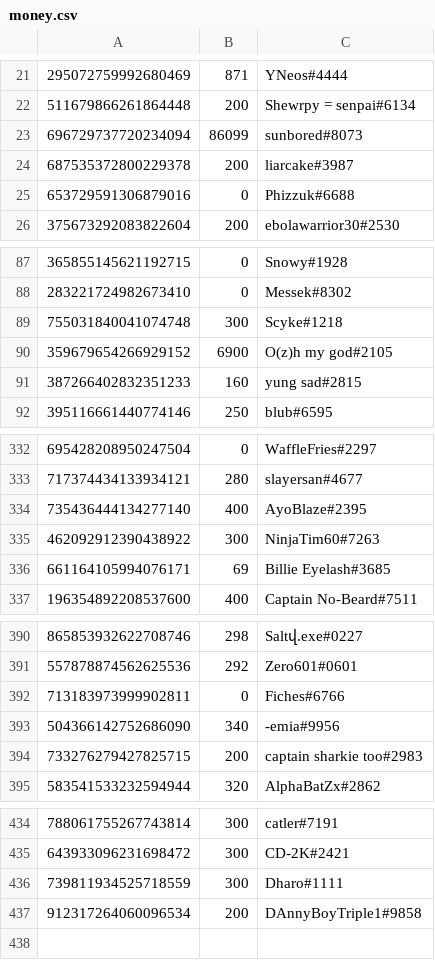
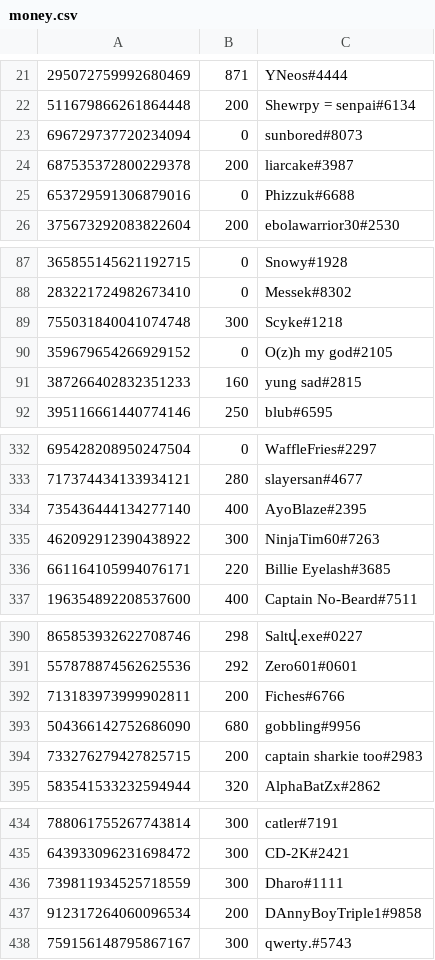
Before and after one commit to LevBernstein/BeardlessBot, a CSV file: resources/money.csv, drawn as a sheet; only a part is shown, gaps mark what is left out; the diff covers the shown part only.

```diff
--- a/resources/money.csv
+++ b/resources/money.csv
@@ -22,3 +22,3 @@
 511679866261864448,200,Shewrpy = senpai#6134
-696729737720234094,86099,sunbored#8073
+696729737720234094,0,sunbored#8073
 687535372800229378,200,liarcake#3987
@@ -89,3 +89,3 @@
 755031840041074748,300,Scyke#1218
-359679654266929152,6900,O(z)h my god#2105
+359679654266929152,0,O(z)h my god#2105
 387266402832351233,160,yung sad#2815
@@ -335,3 +335,3 @@
 462092912390438922,300,NinjaTim60#7263
-661164105994076171,69,Billie Eyelash#3685
+661164105994076171,220,Billie Eyelash#3685
 196354892208537600,400,Captain No-Beard#7511
@@ -391,4 +391,4 @@
 557878874562625536,292,Zero601#0601
-713183973999902811,0,Fiches#6766
-504366142752686090,340,-emia#9956
+713183973999902811,200,Fiches#6766
+504366142752686090,680,gobbling#9956
 733276279427825715,200,captain sharkie too#2983
@@ -437 +437,2 @@
 912317264060096534,200,DAnnyBoyTriple1#9858
+759156148795867167,300,qwerty.#5743
```
Also changed, not shown: 1 edited cell elsewhere in this file, 11 other files.
